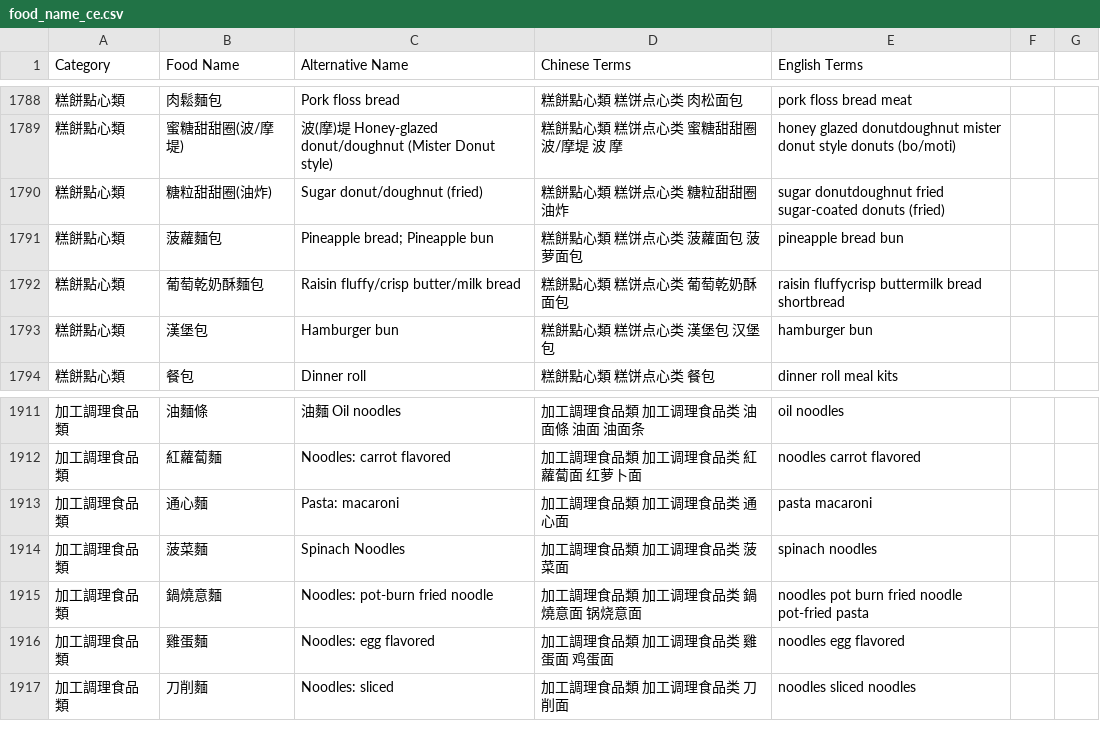
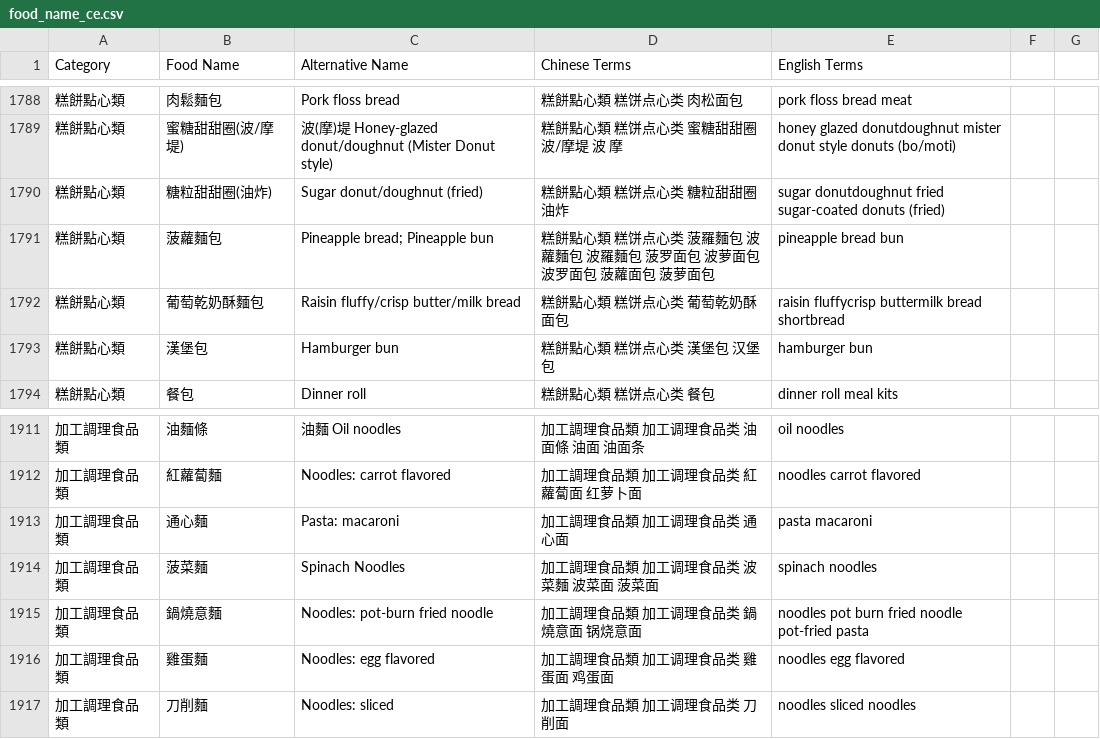
Before and after one commit to Nutrient-Ranking/nutrition-lab, a CSV file: food_name_ce.csv, drawn as a sheet; only a part is shown, gaps mark what is left out.

Commit message:
Add files via upload

```diff
--- a/food_name_ce.csv
+++ b/food_name_ce.csv
@@ -1790,3 +1790,3 @@ Category,Food Name,Alternative Name,Chinese Terms,English Terms
 糕餅點心類,"糖粒甜甜圈(油炸)"," Sugar donut/doughnut (fried)",糕餅點心類 糕饼点心类 糖粒甜甜圈 油炸,sugar donutdoughnut fried sugar-coated donuts (fried)
-糕餅點心類,"菠蘿麵包"," Pineapple bread; Pineapple bun",糕餅點心類 糕饼点心类 菠蘿面包 菠萝面包,pineapple bread bun
+糕餅點心類,"菠蘿麵包"," Pineapple bread; Pineapple bun",糕餅點心類 糕饼点心类 菠羅麵包 波蘿麵包 波羅麵包 菠罗面包 波萝面包 波罗面包 菠蘿面包 菠萝面包,pineapple bread bun
 糕餅點心類,"葡萄乾奶酥麵包"," Raisin fluffy/crisp butter/milk bread",糕餅點心類 糕饼点心类 葡萄乾奶酥面包,raisin fluffycrisp buttermilk bread shortbread
@@ -1913,3 +1913,3 @@ Category,Food Name,Alternative Name,Chinese Terms,English Terms
 加工調理食品類,"通心麵"," Pasta: macaroni",加工調理食品類 加工调理食品类 通心面,pasta macaroni
-加工調理食品類,"菠菜麵"," Spinach Noodles",加工調理食品類 加工调理食品类 菠菜面,spinach noodles
+加工調理食品類,"菠菜麵"," Spinach Noodles",加工調理食品類 加工调理食品类 波菜麵 波菜面 菠菜面,spinach noodles
 加工調理食品類,"鍋燒意麵"," Noodles: pot-burn fried noodle",加工調理食品類 加工调理食品类 鍋燒意面 锅烧意面,noodles pot burn fried noodle pot-fried pasta
```
